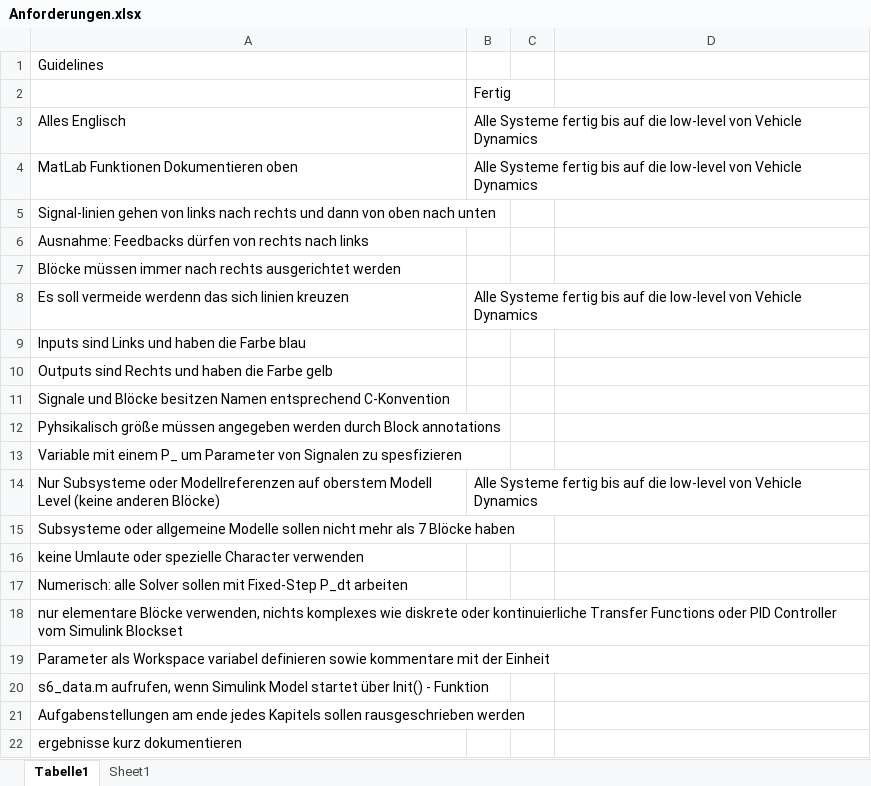
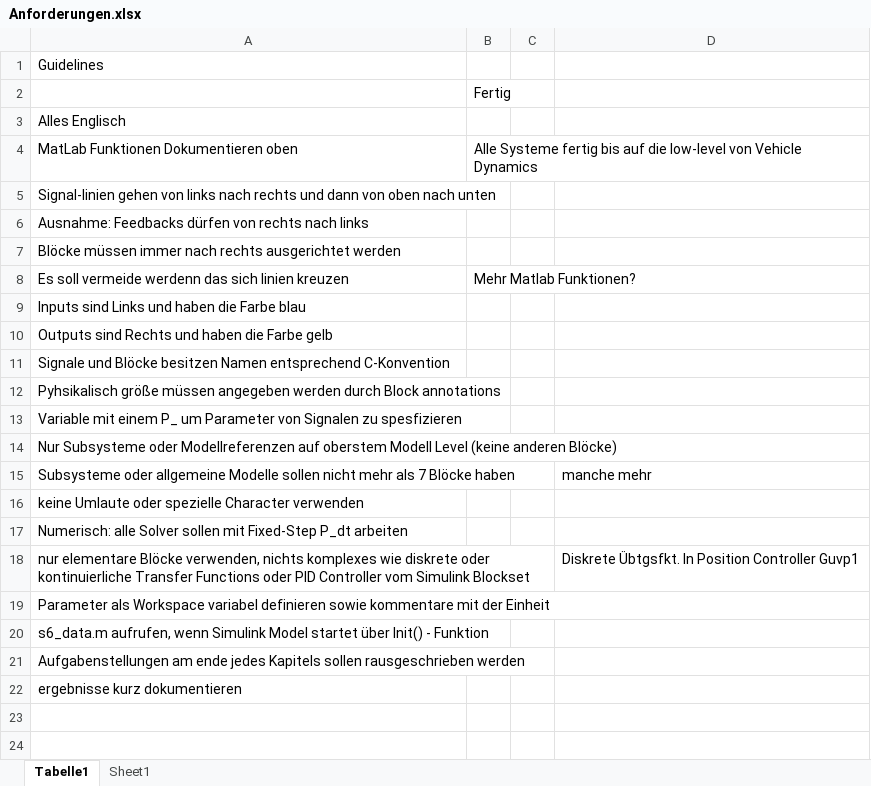
Before and after one commit to chos99/HS_Path_Planning_and_Control, an Excel workbook: Anforderungen.xlsx, sheet Tabelle1, drawn as a sheet; values as stored, in another font and other column widths than the file's, no cell formats; the diff names each change by its address in the sheet, - before the commit and + after, or states it on an @@ line.

Commit message:
weiter aufgeräumt in Vehicle Dynamics: mehr MatLab Functions anstatt vieler einzelner Subsysteme --> jetzt weniger Verbindungen, die sich kreuzen

```diff
--- a/Anforderungen.xlsx (sheet Tabelle1)
+++ b/Anforderungen.xlsx (sheet Tabelle1)
-B3: Alle Systeme fertig bis auf die low-level von Vehicle Dynamics
+B3: (empty)
-B8: Alle Systeme fertig bis auf die low-level von Vehicle Dynamics
+B8: Mehr Matlab Funktionen?
-B14: Alle Systeme fertig bis auf die low-level von Vehicle Dynamics
+B14: (empty)
-D15: (empty)
+D15: manche mehr
-D18: (empty)
+D18: Diskrete Übtgsfkt. In Position Controller Guvp1
```
Also changed, not shown: cell formats, 4 other files.
